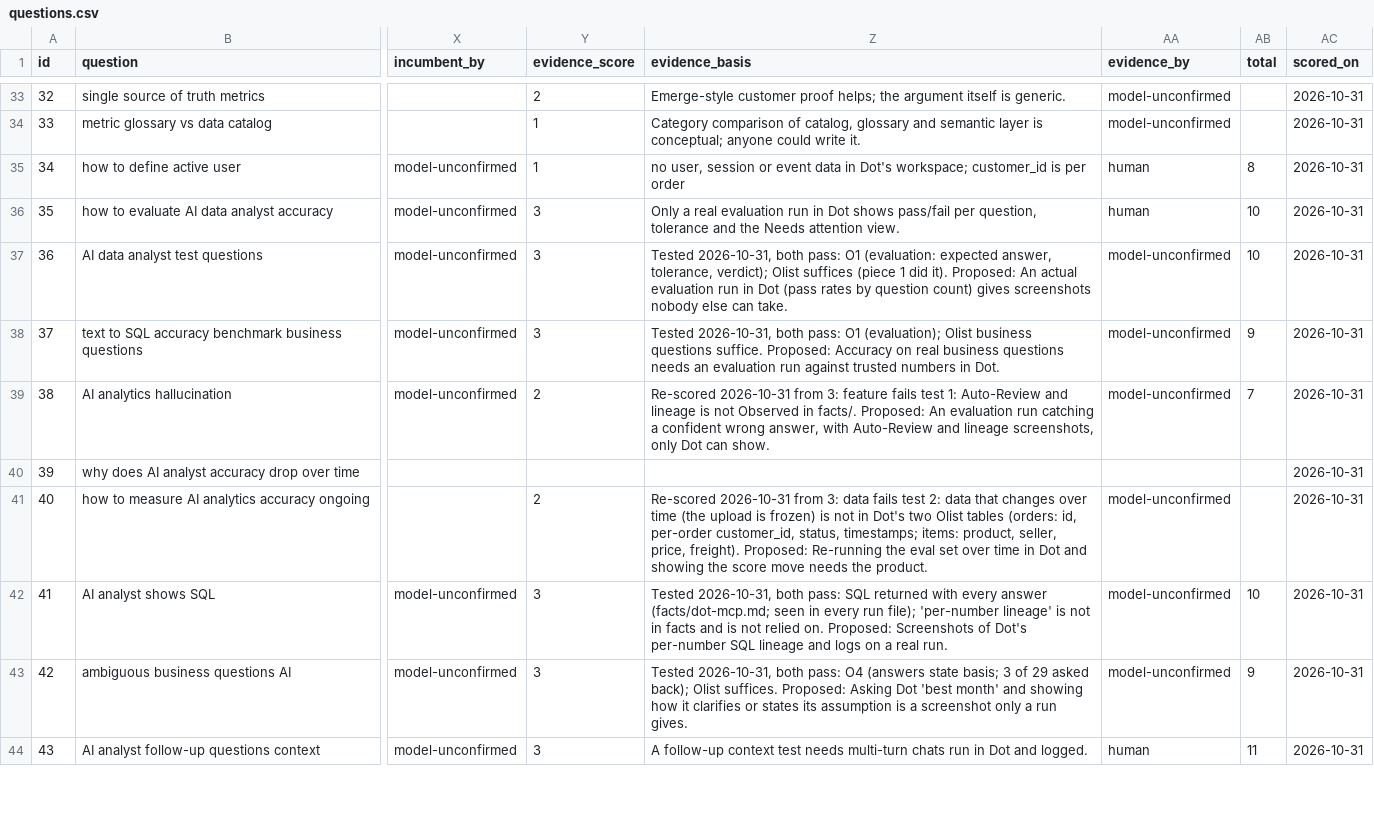
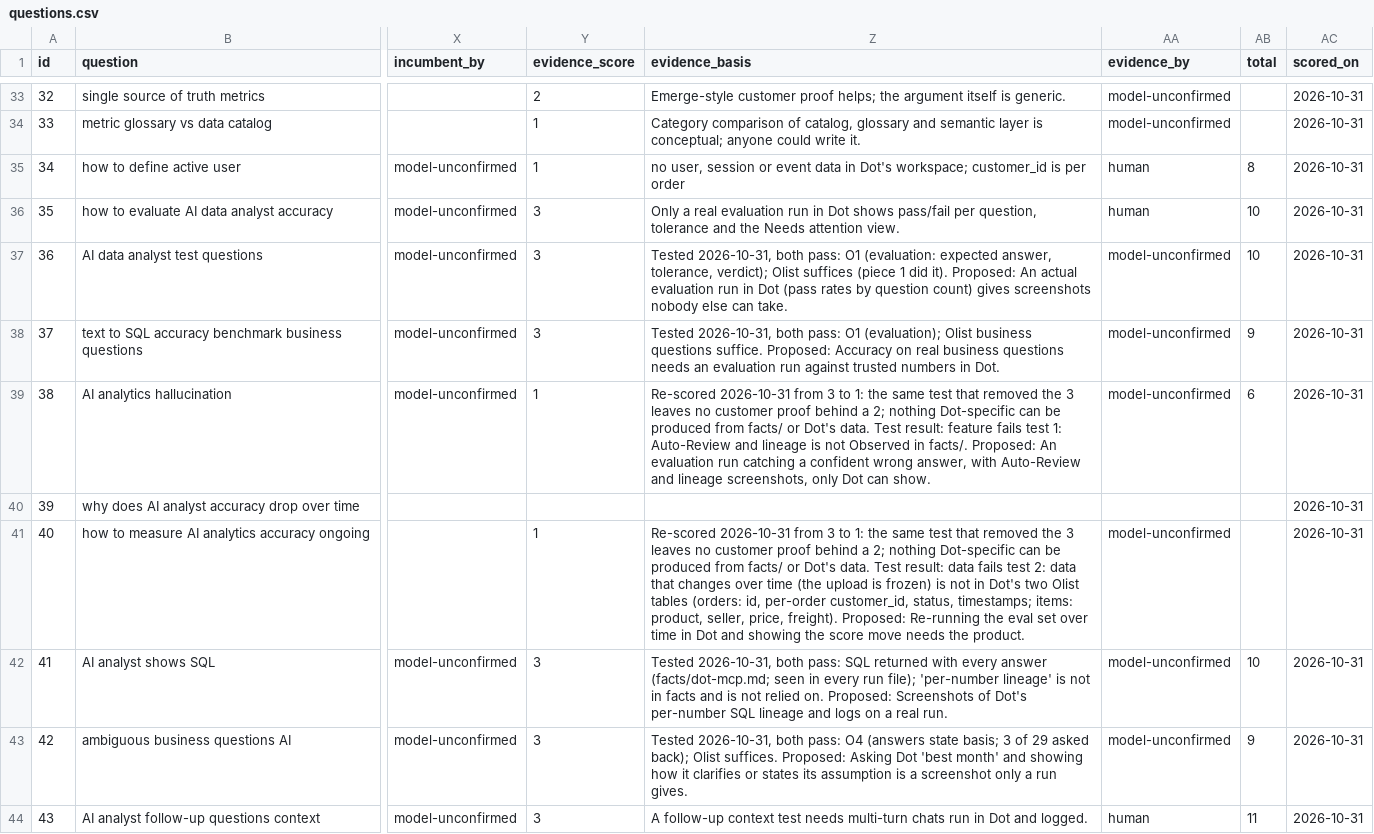
Before and after one commit to whysaurabhsharma/dot-content-machine, a CSV file: bank/questions.csv, drawn as a sheet; only a part is shown, gaps mark what is left out; the diff covers the shown part only; the diff names each change by its address in the sheet, - before the commit and + after, or states it on an @@ line.

```diff
--- a/bank/questions.csv
+++ b/bank/questions.csv
-Y39 (evidence_score): 2
+Y39 (evidence_score): 1
-Z39 (evidence_basis): …2026-10-31 from 3: feature fails…
+Z39 (evidence_basis): …2026-10-31 from 3 to 1: the same test that removed the 3 leaves no customer proof behind a 2; nothing Dot-specific can be produced from facts/ or Dot's data. Test result: feature fails…
-AB39 (total): 7
+AB39 (total): 6
-Y41 (evidence_score): 2
+Y41 (evidence_score): 1
-Z41 (evidence_basis): …2026-10-31 from 3: data fails…
+Z41 (evidence_basis): …2026-10-31 from 3 to 1: the same test that removed the 3 leaves no customer proof behind a 2; nothing Dot-specific can be produced from facts/ or Dot's data. Test result: data fails…
```
Also changed, not shown: 80 edited cells elsewhere in this file, bank/scores-2026-10-31.csv, 1 other file.
